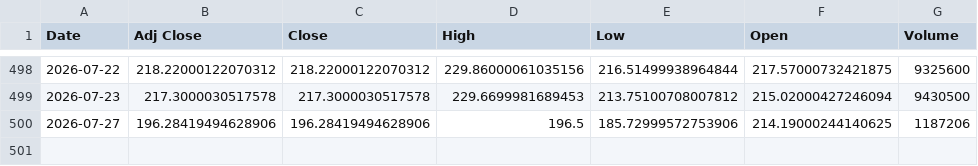
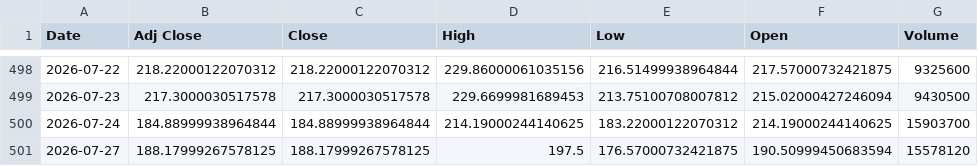
Before and after one commit to Russell3482/Momentum-Trading-Board, a CSV file: data/prices/BE.csv, drawn as a sheet; only a part is shown, gaps mark what is left out.

```diff
--- a/data/prices/BE.csv
+++ b/data/prices/BE.csv
@@ -499,2 +499,3 @@ Date,Adj Close,Close,High,Low,Open,Volume
 2026-07-23,217.3000030517578,217.3000030517578,229.6699981689453,213.75100708007812,215.02000427246094,9430500
-2026-07-27,196.28419494628906,196.28419494628906,196.5,185.72999572753906,214.19000244140625,1187206
+2026-07-24,184.88999938964844,184.88999938964844,214.19000244140625,183.22000122070312,214.19000244140625,15903700
+2026-07-27,188.17999267578125,188.17999267578125,197.5,176.57000732421875,190.50999450683594,15578120
```
Also changed, not shown: data/prices/INTC.csv, data/prices/NVDA.csv, 19 other files.
